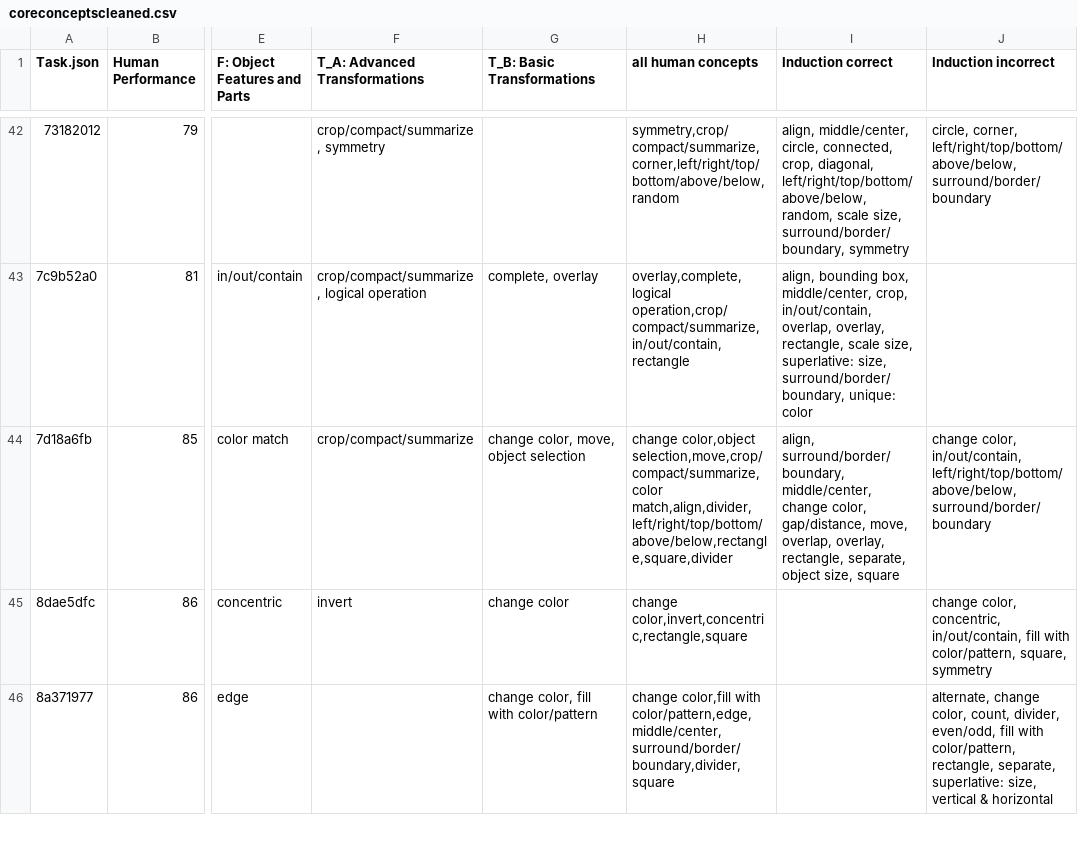
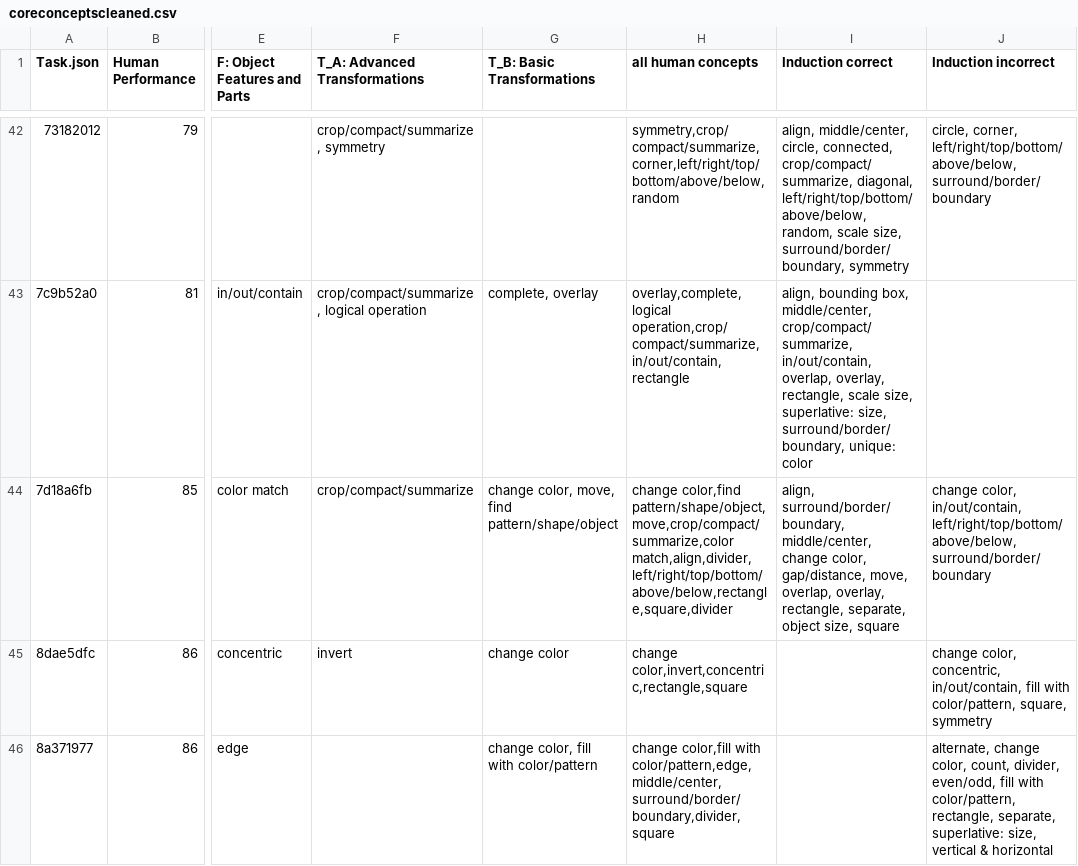
Before and after one commit to sabbkarr/CLIPARC, a CSV file: coreconceptscleaned.csv, drawn as a sheet; only a part is shown, gaps mark what is left out; the diff covers the shown part only; the diff names each change by its address in the sheet, - before the commit and + after, or states it on an @@ line.

```diff
--- a/coreconceptscleaned.csv
+++ b/coreconceptscleaned.csv
-I42 (Induction correct): …circle, connected, crop, diagonal, left/right/top/bottom/above/below,…
+I42 (Induction correct): …circle, connected, crop/compact/summarize, diagonal, left/right/top/bottom/above/below,…
-I43 (Induction correct): …box, middle/center, crop, in/out/contain, overlap,…
+I43 (Induction correct): …box, middle/center, crop/compact/summarize, in/out/contain, overlap,…
-G44 (T_B: Basic Transformations): change color, move, object selection
+G44 (T_B: Basic Transformations): change color, move, find pattern/shape/object
-H44 (all human concepts): change color,object selection,move,crop/compact/summarize,color match,align,divider,left/right/top/bottom/above/below,rectangle,square,divider
+H44 (all human concepts): change color,find pattern/shape/object,move,crop/compact/summarize,color match,align,divider,left/right/top/bottom/above/below,rectangle,square,divider
```
Also changed, not shown: 28 edited cells elsewhere in this file.
